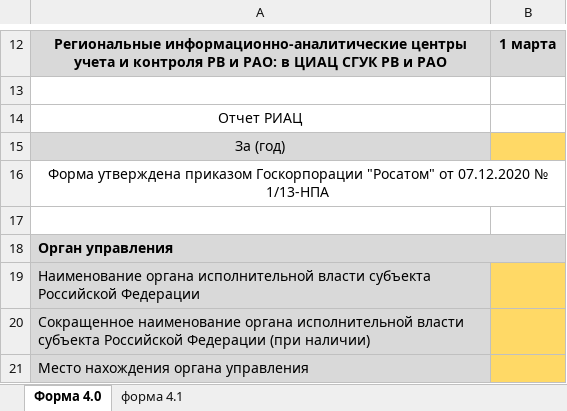
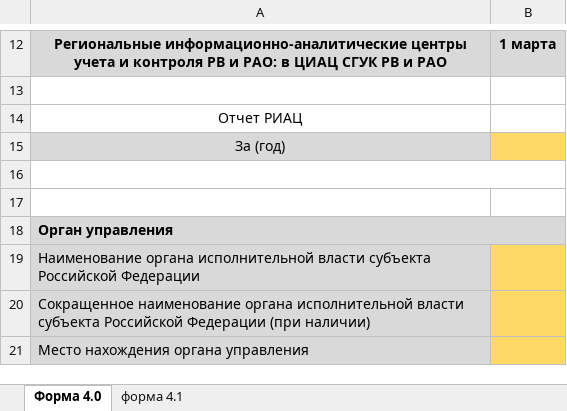
Before and after one commit to Rampant91/RAO_Project, an Excel workbook: data/Excel/4.1.xlsx, sheet Форма 4.0, drawn as a sheet; only a part is shown, gaps mark what is left out; values as stored, in another font and other column widths than the file's, no borders; the diff names each change by its address in the sheet, - before the commit and + after, or states it on an @@ line.

```diff
--- a/data/Excel/4.1.xlsx (sheet Форма 4.0)
+++ b/data/Excel/4.1.xlsx (sheet Форма 4.0)
-A16: Форма утверждена приказом Госкорпорации "Росатом" от 07.12.2020 № 1/13-НПА
+A16: (empty)
```
Also changed, not shown: data/Excel/Шаблон 4.0-4.1.xlsx.
